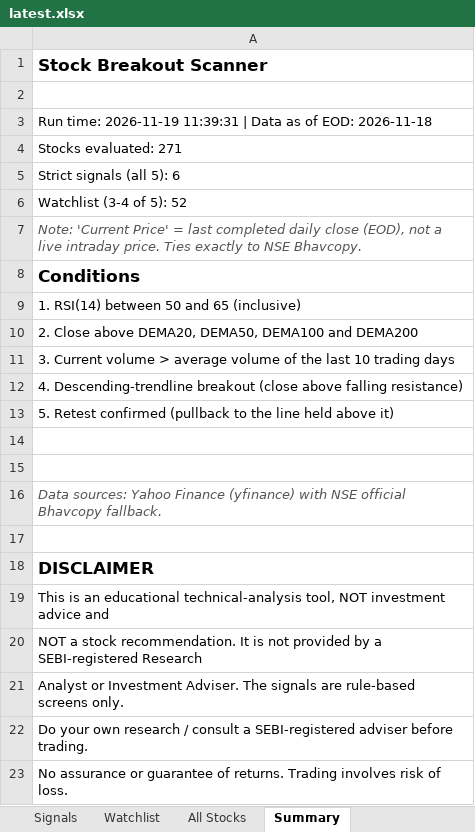
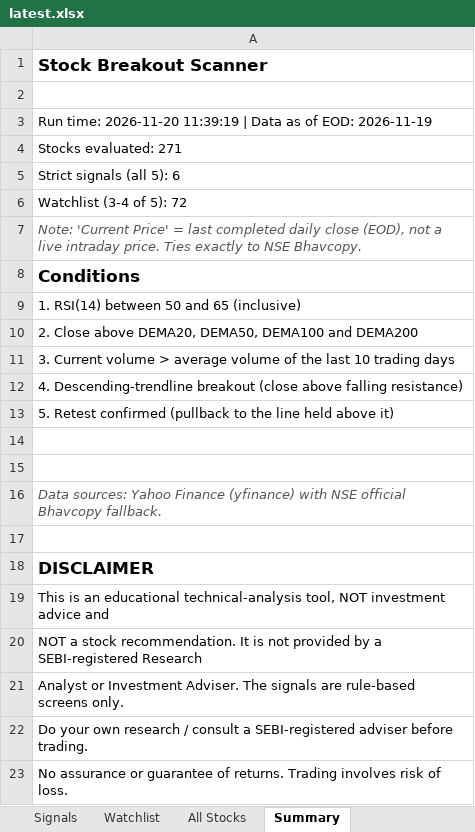
Before and after one commit to atharvagrawal28/breakout-scanner, an Excel workbook: results/latest.xlsx, sheet Summary, drawn as a sheet; values as stored, in another font and other column widths than the file's, no borders; the diff names each change by its address in the sheet, - before the commit and + after, or states it on an @@ line.

```diff
--- a/results/latest.xlsx (sheet Summary)
+++ b/results/latest.xlsx (sheet Summary)
-A3: Run time: 2026-11-19 11:39:31 | Data as of EOD: 2026-11-18
+A3: Run time: 2026-11-20 11:39:19 | Data as of EOD: 2026-11-19
-A6: Watchlist (3-4 of 5): 52
+A6: Watchlist (3-4 of 5): 72
```
Also changed, not shown: sheet All Stocks, sheet Watchlist, sheet Signals, 4 other files.
